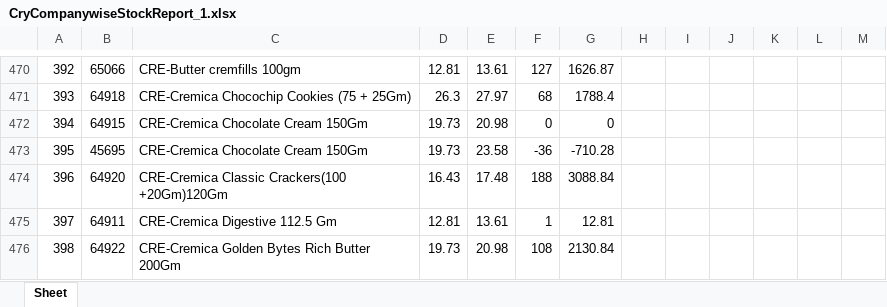
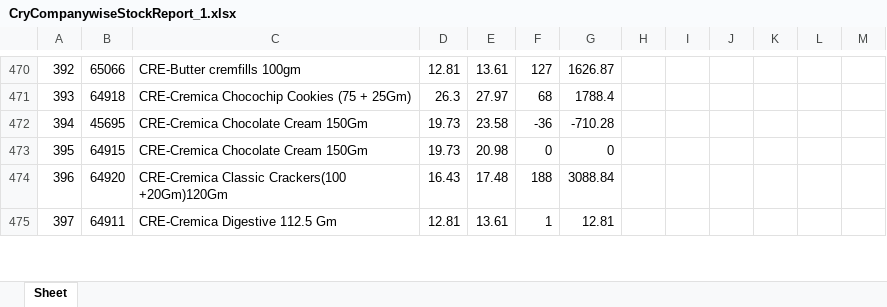
Before and after one commit to PC-Canteen/pc_canteen, an Excel workbook: CryCompanywiseStockReport_1.xlsx, sheet Sheet, drawn as a sheet; only a part is shown, gaps mark what is left out; values as stored, in another font and other column widths than the file's, no borders; removed rows and columns are numbered as before the commit, all else as after; the diff covers the shown part only; the diff names each change by its address in the sheet, - before the commit and + after, or states it on an @@ line.

```diff
--- a/CryCompanywiseStockReport_1.xlsx (sheet Sheet)
+++ b/CryCompanywiseStockReport_1.xlsx (sheet Sheet)
-row 472: 394 | 64915 | CRE-Cremica Chocolate Cream 150Gm | 19.73 | 20.98 | 0 | 0
-A472: 395
+A472: 394
+row 473: 395 | 64915 | CRE-Cremica Chocolate Cream 150Gm | 19.73 | 20.98 | 0 | 0
-row 476: 398 | 64922 | CRE-Cremica Golden Bytes Rich Butter 200Gm | 19.73 | 20.98 | 108 | 2130.84
```
Also changed, not shown: 14 added rows, 13 removed rows and 184 edited cells elsewhere in this sheet.
